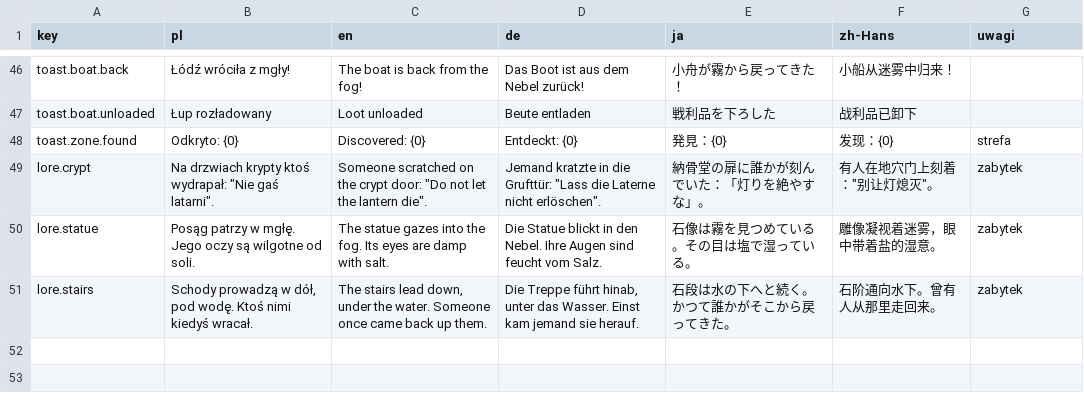
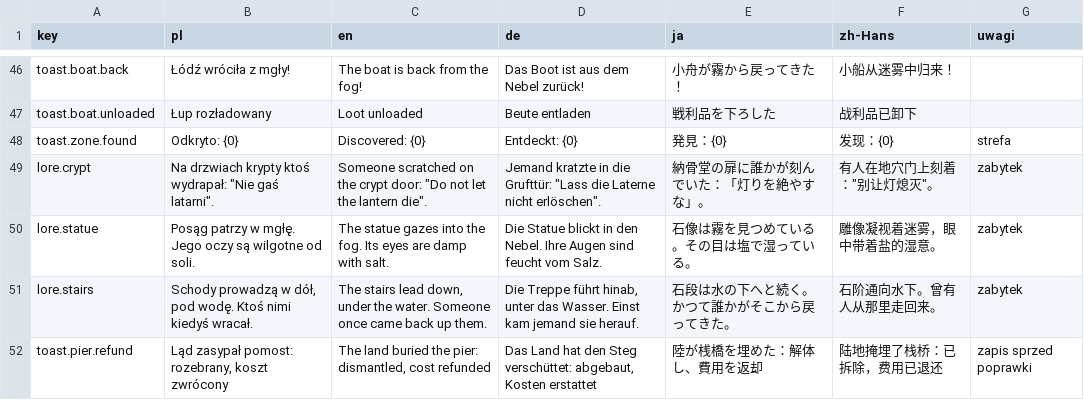
Before and after one commit to Eziek/Eziek, a CSV file: Assets/_Project/Localization/game.csv, drawn as a sheet; only a part is shown, gaps mark what is left out; the diff names each change by its address in the sheet, - before the commit and + after, or states it on an @@ line.

Commit message:
Pomost: ląd nie może zabudować desek
- Kafelki wody pod deskami pomostu i przy łodzi/sieciach (3 w stronę morza, 2 rzędy) są wyłączone z rozbudowy
- Pomost stawia się tylko tam, gdzie oba kafelki desek leżą na wodzie; kierunek zapisany w zapisie
- Zapis, w którym ląd już zasypał pomost: pomost (i sieci, łódź) rozebrane przy wczytaniu, koszt zwrócony

```diff
--- a/Assets/_Project/Localization/game.csv
+++ b/Assets/_Project/Localization/game.csv
+row 52: toast.pier.refund | Ląd zasypał pomost: rozebrany, koszt zwrócony | The land buried the pier: dismantled, cost refunded | Das Land hat den Steg verschüttet: abgebaut, Kosten erstattet | 陸が桟橋を埋めた：解体し、費用を返却 | 陆地掩埋了栈桥：已拆除，费用已退还 | zapis sprzed poprawki
```
Also changed, not shown: 3 other files.
